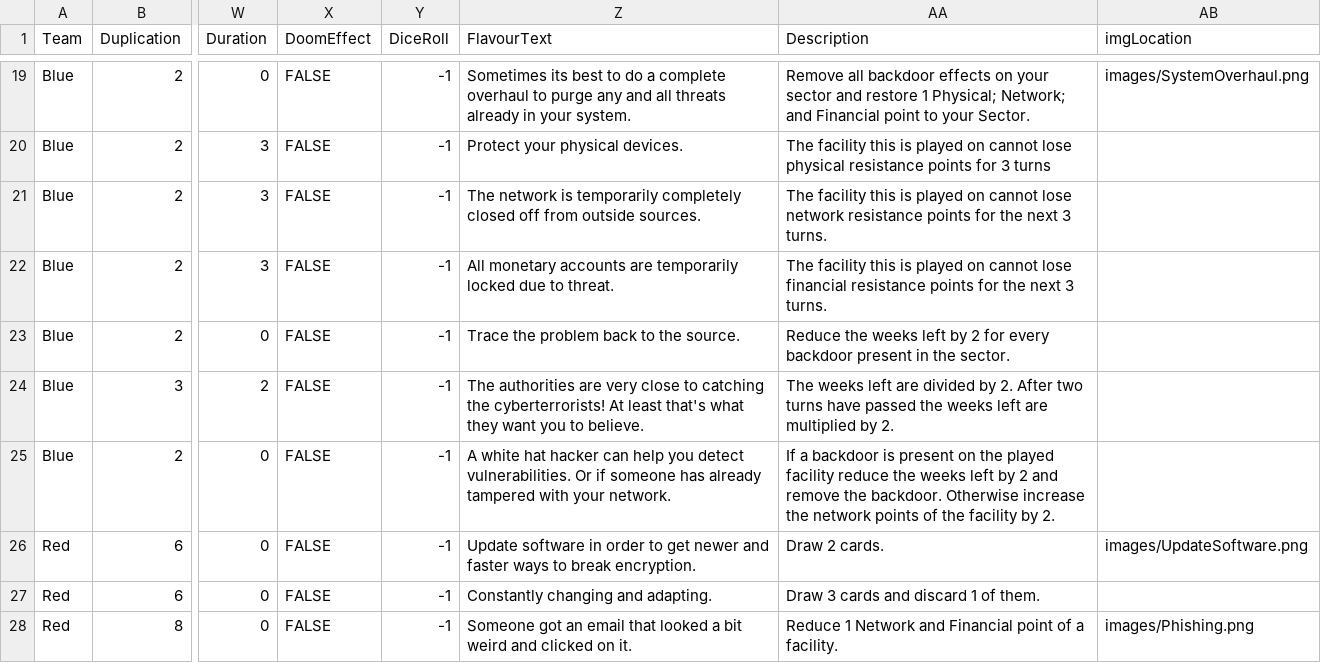
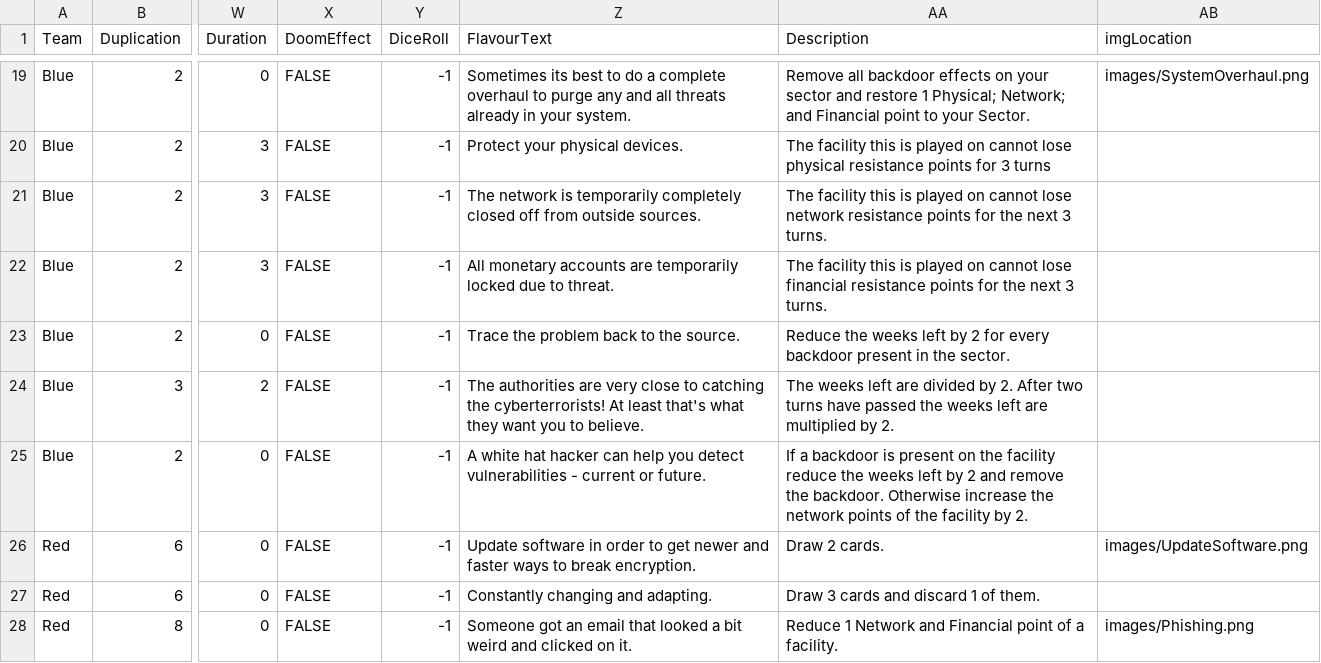
Before and after one commit to profjdbayliss/RIT-Resilience-Game, a CSV file: ResilienceGame/Assets/StreamingAssets/SectorDownCards.csv, drawn as a sheet; only a part is shown, gaps mark what is left out; the diff names each change by its address in the sheet, - before the commit and + after, or states it on an @@ line.

Commit message:
cut down on the yap for hire white hat in the csv a bit so the card looks better

```diff
--- a/ResilienceGame/Assets/StreamingAssets/SectorDownCards.csv
+++ b/ResilienceGame/Assets/StreamingAssets/SectorDownCards.csv
-Z25 (FlavourText): …you detect vulnerabilities. Or if someone has already tampered with your network.
+Z25 (FlavourText): …you detect vulnerabilities - current or future.
-AA25 (Description): …on the played facility reduce…
+AA25 (Description): …on the facility reduce…
```
